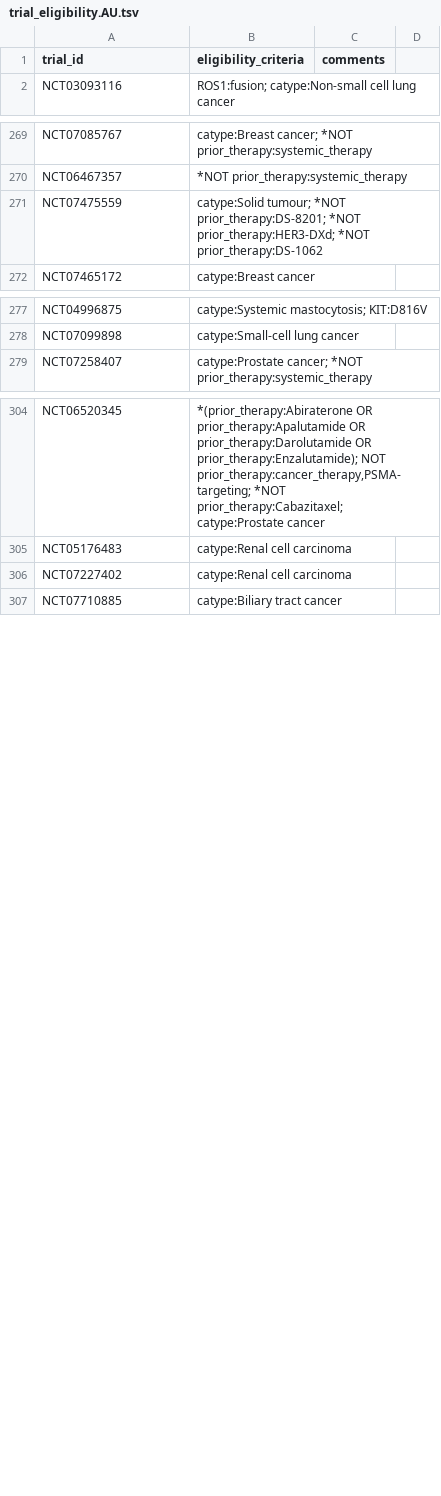
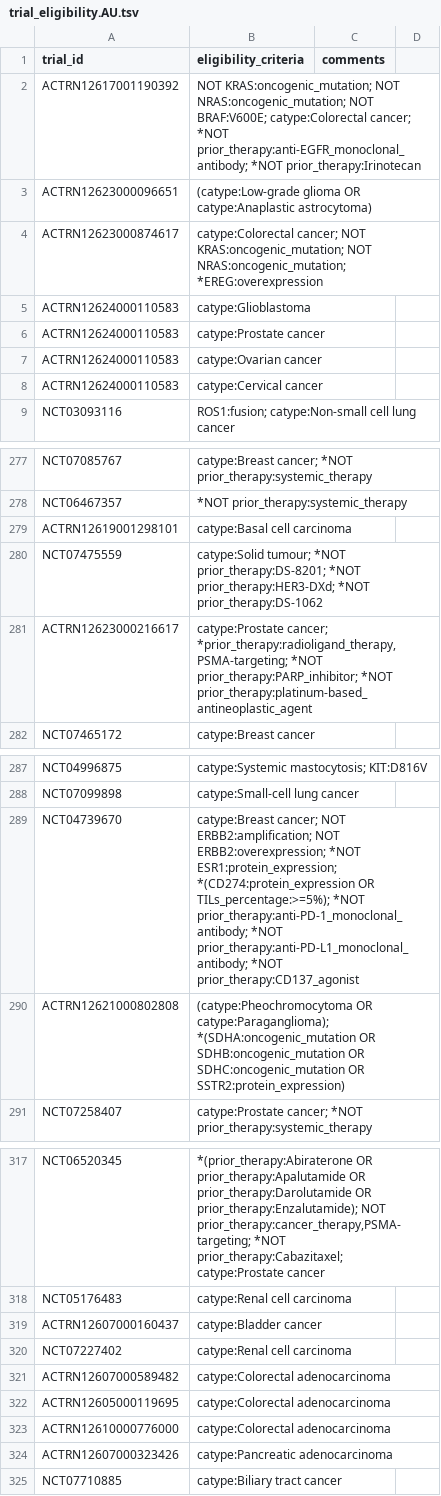
Before and after one commit to fpylin/POTTR, a TSV file: data/trial_eligibility.AU.tsv, drawn as a sheet; only a part is shown, gaps mark what is left out; the diff covers the shown part only.

```diff
--- a/data/trial_eligibility.AU.tsv
+++ b/data/trial_eligibility.AU.tsv
@@ -1,2 +1,9 @@
 trial_id	eligibility_criteria	comments
+ACTRN12617001190392	NOT KRAS:oncogenic_mutation; NOT NRAS:oncogenic_mutation; NOT BRAF:V600E; catype:Colorectal cancer; *NOT prior_therapy:anti-EGFR_monoclonal_antibody; *NOT prior_therapy:Irinotecan
+ACTRN12623000096651	(catype:Low-grade glioma OR catype:Anaplastic astrocytoma)
+ACTRN12623000874617	catype:Colorectal cancer; NOT KRAS:oncogenic_mutation; NOT NRAS:oncogenic_mutation; *EREG:overexpression
+ACTRN12624000110583	catype:Glioblastoma
+ACTRN12624000110583	catype:Prostate cancer
+ACTRN12624000110583	catype:Ovarian cancer
+ACTRN12624000110583	catype:Cervical cancer
 NCT03093116	ROS1:fusion; catype:Non-small cell lung cancer
@@ -270,3 +278,5 @@ NCT07085767	catype:Breast cancer; *NOT prior_therapy:systemic_therapy
 NCT06467357	*NOT prior_therapy:systemic_therapy
+ACTRN12619001298101	catype:Basal cell carcinoma
 NCT07475559	catype:Solid tumour; *NOT prior_therapy:DS-8201; *NOT prior_therapy:HER3-DXd; *NOT prior_therapy:DS-1062
+ACTRN12623000216617	catype:Prostate cancer; *prior_therapy:radioligand_therapy,PSMA-targeting; *NOT prior_therapy:PARP_inhibitor; *NOT prior_therapy:platinum-based_antineoplastic_agent
 NCT07465172	catype:Breast cancer
@@ -278,2 +288,4 @@ NCT04996875	catype:Systemic mastocytosis; KIT:D816V
 NCT07099898	catype:Small-cell lung cancer
+NCT04739670	catype:Breast cancer; NOT ERBB2:amplification; NOT ERBB2:overexpression; *NOT ESR1:protein_expression; *(CD274:protein_expression OR TILs_percentage:>=5%); *NOT prior_therapy:anti-PD-1_monoclonal_antibody; *NOT prior_therapy:anti-PD-L1_monoclonal_antibody; *NOT prior_therapy:CD137_agonist
+ACTRN12621000802808	(catype:Pheochromocytoma OR catype:Paraganglioma); *(SDHA:oncogenic_mutation OR SDHB:oncogenic_mutation OR SDHC:oncogenic_mutation OR SSTR2:protein_expression)
 NCT07258407	catype:Prostate cancer; *NOT prior_therapy:systemic_therapy
@@ -305,3 +318,8 @@ NCT06520345	*(prior_therapy:Abiraterone OR prior_therapy:Apalutamide OR prior_th
 NCT05176483	catype:Renal cell carcinoma
+ACTRN12607000160437	catype:Bladder cancer
 NCT07227402	catype:Renal cell carcinoma
+ACTRN12607000589482	catype:Colorectal adenocarcinoma
+ACTRN12605000119695	catype:Colorectal adenocarcinoma
+ACTRN12610000776000	catype:Colorectal adenocarcinoma
+ACTRN12607000323426	catype:Pancreatic adenocarcinoma
 NCT07710885	catype:Biliary tract cancer
```
Also changed, not shown: 4 added rows elsewhere in this file, 2 other files.
